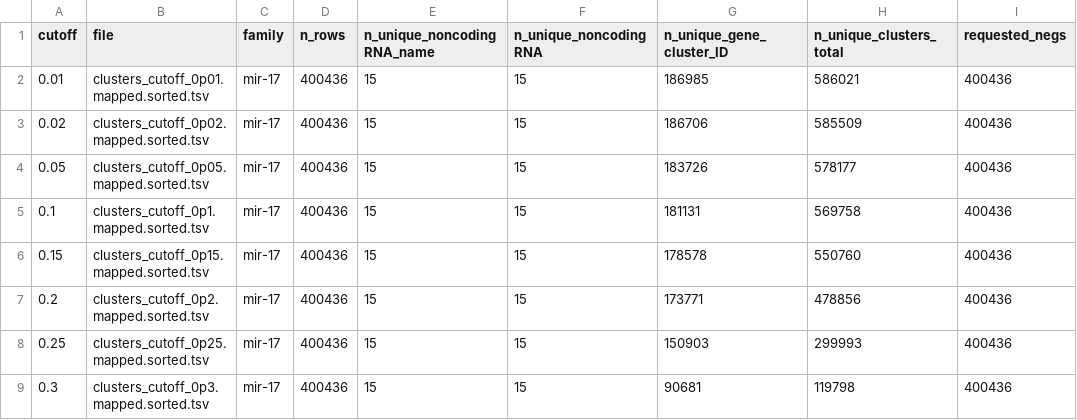
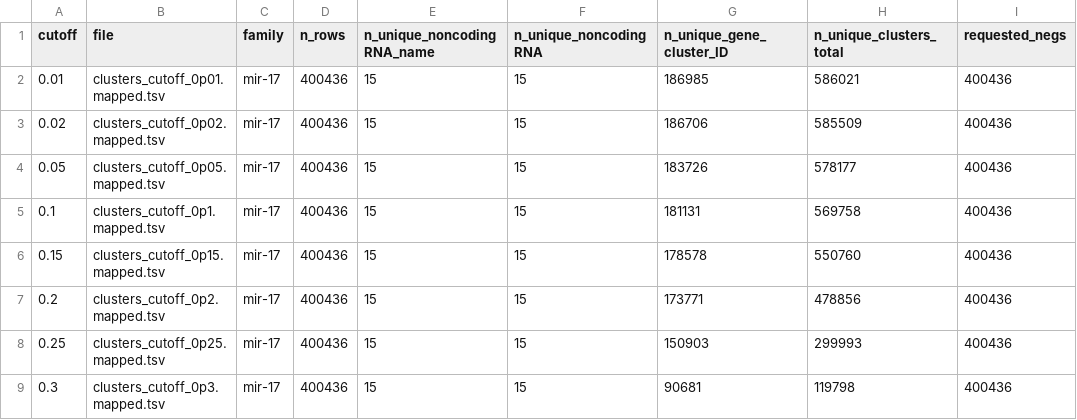
Before and after one commit to BioGeMT/miRBench_paper, a TSV file: code/clustering/cutoff_selection/outputs/AGO2_eCLIP_Manakov22_full_dataset.filtered.deduplicated.remaining/mir-17_family_summary.tsv, drawn as a sheet; only a part is shown; the diff names each change by its address in the sheet, - before the commit and + after, or states it on an @@ line.

Commit message:
Updated cutoff selection analysis; different dtypes was already handled; no major changes.

```diff
--- a/code/clustering/cutoff_selection/outputs/AGO2_eCLIP_Manakov22_full_dataset.filtered.deduplicated.remaining/mir-17_family_summary.tsv
+++ b/code/clustering/cutoff_selection/outputs/AGO2_eCLIP_Manakov22_full_dataset.filtered.deduplicated.remaining/mir-17_family_summary.tsv
-B2 (file): clusters_cutoff_0p01.mapped.sorted.tsv
+B2 (file): clusters_cutoff_0p01.mapped.tsv
-B3 (file): clusters_cutoff_0p02.mapped.sorted.tsv
+B3 (file): clusters_cutoff_0p02.mapped.tsv
-B4 (file): clusters_cutoff_0p05.mapped.sorted.tsv
+B4 (file): clusters_cutoff_0p05.mapped.tsv
-B5 (file): clusters_cutoff_0p1.mapped.sorted.tsv
+B5 (file): clusters_cutoff_0p1.mapped.tsv
-B6 (file): clusters_cutoff_0p15.mapped.sorted.tsv
+B6 (file): clusters_cutoff_0p15.mapped.tsv
-B7 (file): clusters_cutoff_0p2.mapped.sorted.tsv
+B7 (file): clusters_cutoff_0p2.mapped.tsv
-B8 (file): clusters_cutoff_0p25.mapped.sorted.tsv
+B8 (file): clusters_cutoff_0p25.mapped.tsv
-B9 (file): clusters_cutoff_0p3.mapped.sorted.tsv
+B9 (file): clusters_cutoff_0p3.mapped.tsv
```
Also changed, not shown: code/clustering/cutoff_selection/outputs/AGO2_eCLIP_Manakov22_full_dataset.filtered.deduplicated.excluded/genes_cutoff_sweep_downstream_utility.tsv, code/clustering/cutoff_selection/outputs/AGO2_eCLIP_Manakov22_full_dataset.filtered.deduplicated.remaining/genes_cutoff_sweep_downstream_utility.tsv, 19 other files.
